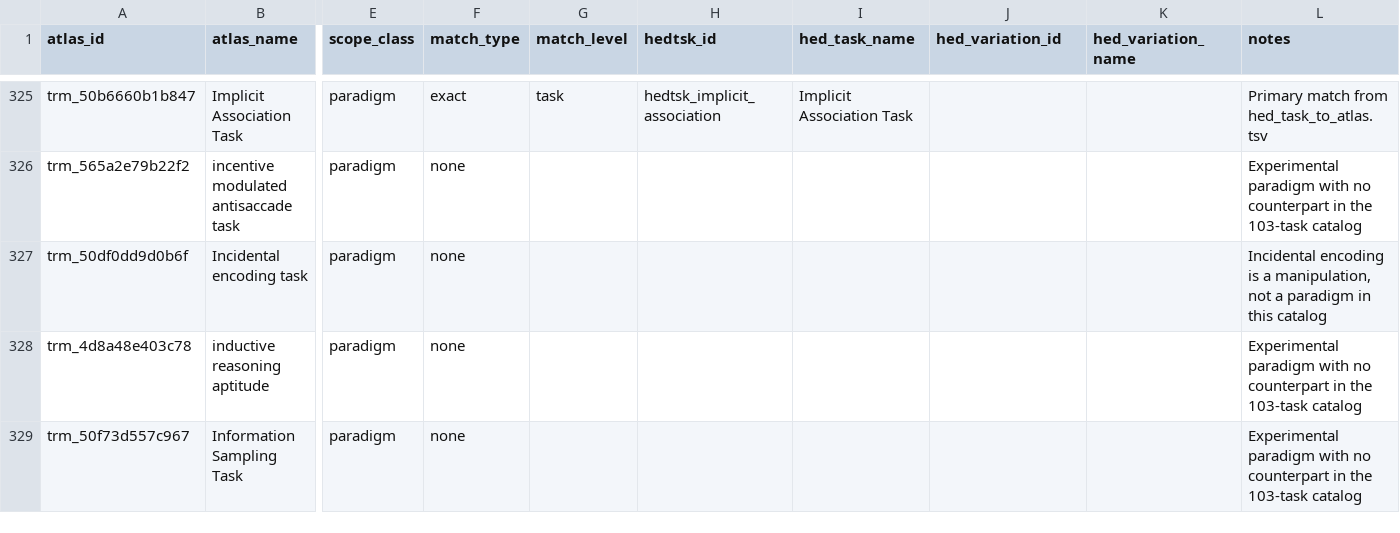
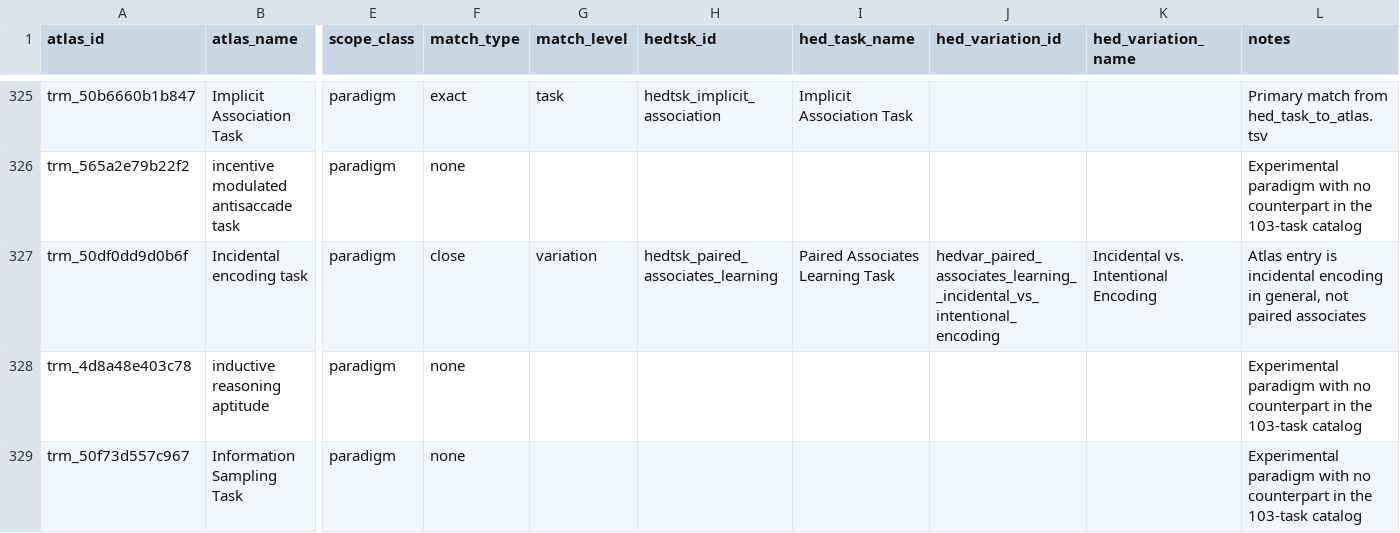
Before and after one commit to VisLab/hed-task, a TSV file: data/mappings/atlas_task_to_hed.tsv, drawn as a sheet; only a part is shown, gaps mark what is left out; the diff covers the shown part only; the diff names each change by its address in the sheet, - before the commit and + after, or states it on an @@ line.

```diff
--- a/data/mappings/atlas_task_to_hed.tsv
+++ b/data/mappings/atlas_task_to_hed.tsv
-F327 (match_type): none
+F327 (match_type): close
-G327 (match_level): (empty)
+G327 (match_level): variation
-H327 (hedtsk_id): (empty)
+H327 (hedtsk_id): hedtsk_paired_associates_learning
-I327 (hed_task_name): (empty)
+I327 (hed_task_name): Paired Associates Learning Task
-J327 (hed_variation_id): (empty)
+J327 (hed_variation_id): hedvar_paired_associates_learning__incidental_vs_intentional_encoding
-K327 (hed_variation_name): (empty)
+K327 (hed_variation_name): Incidental vs. Intentional Encoding
-L327 (notes): Incidental encoding is a manipulation, not a paradigm in this catalog
+L327 (notes): Atlas entry is incidental encoding in general, not paired associates
```
Also changed, not shown: 133 edited cells elsewhere in this file, 9 other files.
